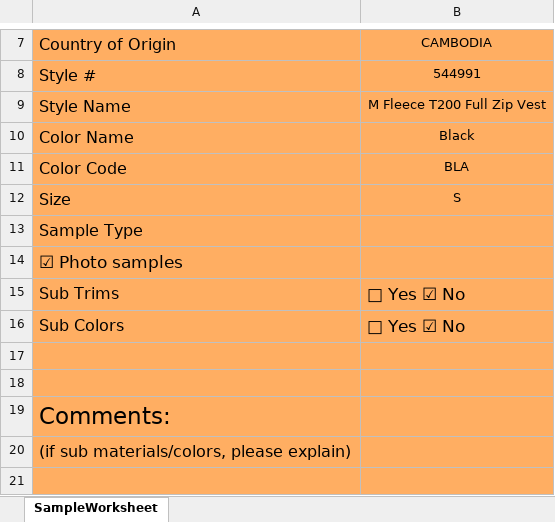
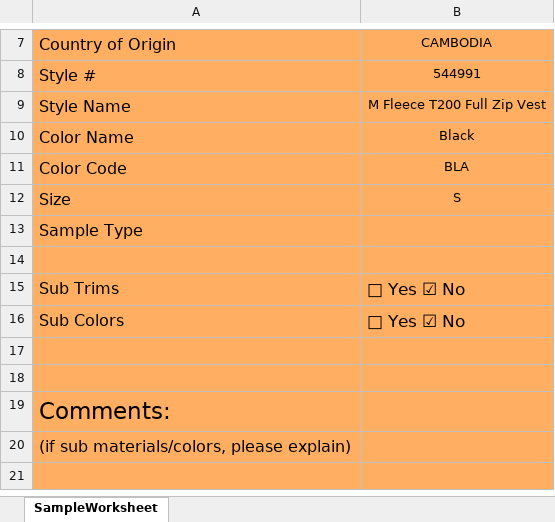
Before and after one commit to rou94980/rou94980-HangtagChangePage, an Excel workbook: LEhangtagsSample.xlsx, sheet SampleWorksheet, drawn as a sheet; only a part is shown, gaps mark what is left out; values as stored, in another font and other column widths than the file's, no borders; the diff names each change by its address in the sheet, - before the commit and + after, or states it on an @@ line.

```diff
--- a/LEhangtagsSample.xlsx (sheet SampleWorksheet)
+++ b/LEhangtagsSample.xlsx (sheet SampleWorksheet)
-A14: ☑ Photo samples
+A14: (empty)
```
Also changed, not shown: 2 other files.
